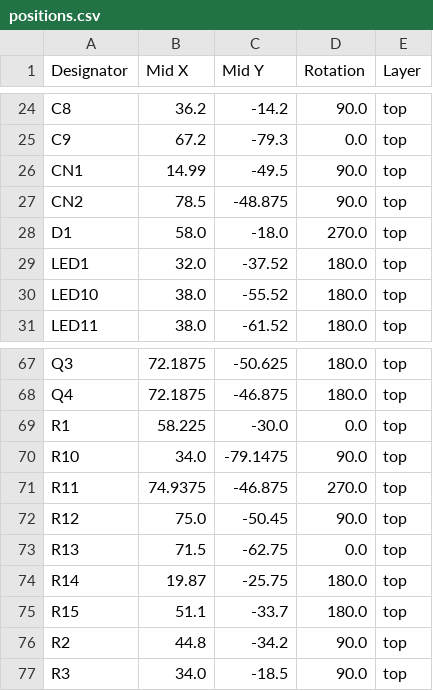
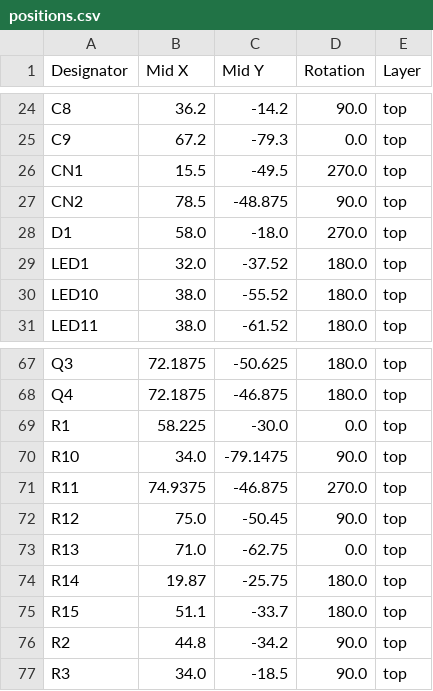
Before and after one commit to marmbrus/circuits, a CSV file: roomsensor/production/positions.csv, drawn as a sheet; only a part is shown, gaps mark what is left out; the diff covers the shown part only.

```diff
--- a/roomsensor/production/positions.csv
+++ b/roomsensor/production/positions.csv
@@ -25,3 +25,3 @@ C8,36.2,-14.2,90.0,top
 C9,67.2,-79.3,0.0,top
-CN1,14.99,-49.5,90.0,top
+CN1,15.5,-49.5,270.0,top
 CN2,78.5,-48.875,90.0,top
@@ -72,3 +72,3 @@ R11,74.9375,-46.875,270.0,top
 R12,75.0,-50.45,90.0,top
-R13,71.5,-62.75,0.0,top
+R13,71.0,-62.75,0.0,top
 R14,19.87,-25.75,180.0,top
```
Also changed, not shown: 1 added row and 26 edited cells elsewhere in this file, roomsensor/production/bom.csv, roomsensor/production/designators.csv, 9 other files.
